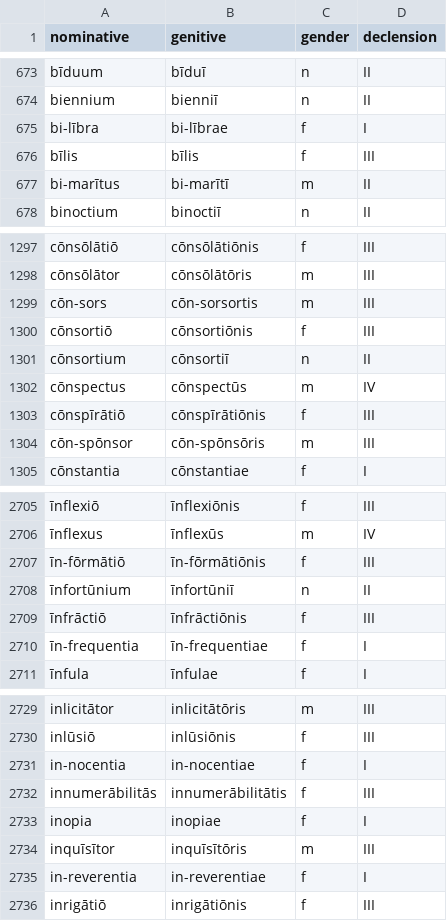
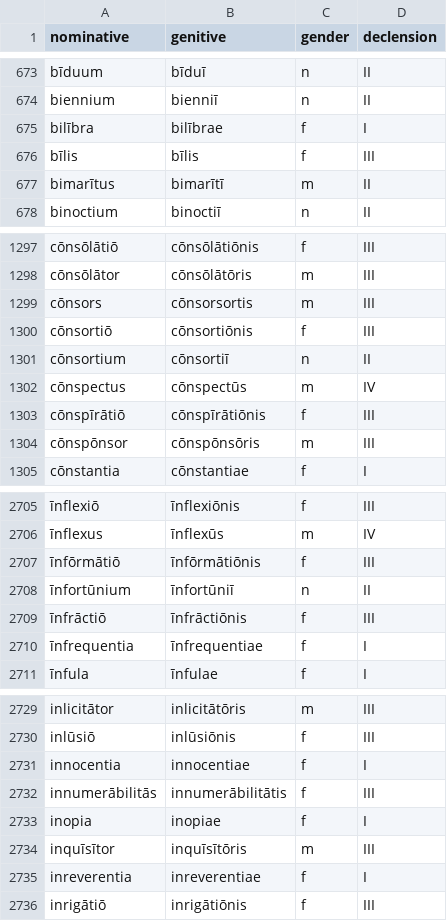
Before and after one commit to hp4k1h5/ars, a CSV file: data/latin/latin-nouns.csv, drawn as a sheet; only a part is shown, gaps mark what is left out; the diff covers the shown part only; the diff names each change by its address in the sheet, - before the commit and + after, or states it on an @@ line.

```diff
--- a/data/latin/latin-nouns.csv
+++ b/data/latin/latin-nouns.csv
-A675 (nominative): bi-lībra
+A675 (nominative): bilībra
-B675 (genitive): bi-lībrae
+B675 (genitive): bilībrae
-A677 (nominative): bi-marītus
+A677 (nominative): bimarītus
-B677 (genitive): bi-marītī
+B677 (genitive): bimarītī
-A1299 (nominative): cōn-sors
+A1299 (nominative): cōnsors
-B1299 (genitive): cōn-sorsortis
+B1299 (genitive): cōnsorsortis
-A1304 (nominative): cōn-spōnsor
+A1304 (nominative): cōnspōnsor
-B1304 (genitive): cōn-spōnsōris
+B1304 (genitive): cōnspōnsōris
-A2707 (nominative): īn-fōrmātiō
+A2707 (nominative): īnfōrmātiō
-B2707 (genitive): īn-fōrmātiōnis
+B2707 (genitive): īnfōrmātiōnis
-A2710 (nominative): īn-frequentia
+A2710 (nominative): īnfrequentia
-B2710 (genitive): īn-frequentiae
+B2710 (genitive): īnfrequentiae
-A2731 (nominative): in-nocentia
+A2731 (nominative): innocentia
-B2731 (genitive): in-nocentiae
+B2731 (genitive): innocentiae
-A2735 (nominative): in-reverentia
+A2735 (nominative): inreverentia
-B2735 (genitive): in-reverentiae
+B2735 (genitive): inreverentiae
```
Also changed, not shown: 142 edited cells elsewhere in this file, data/latin/latin-adjectives.csv, data/latin/latin-verbs.csv, 2 other files.
